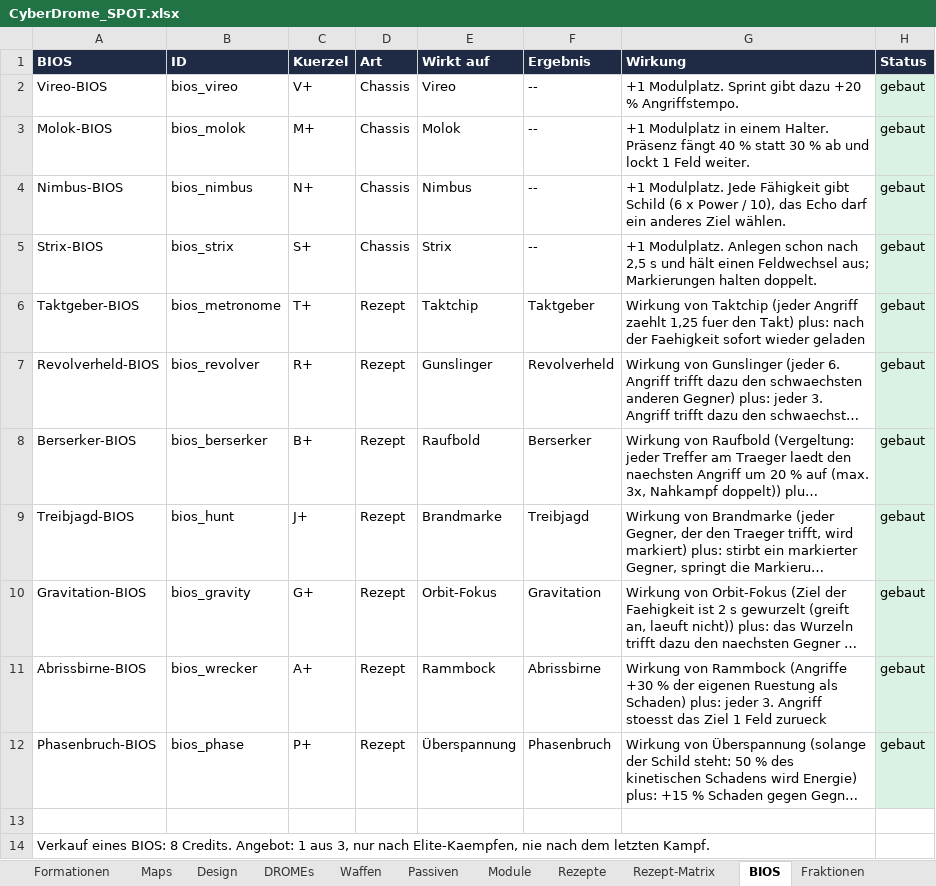
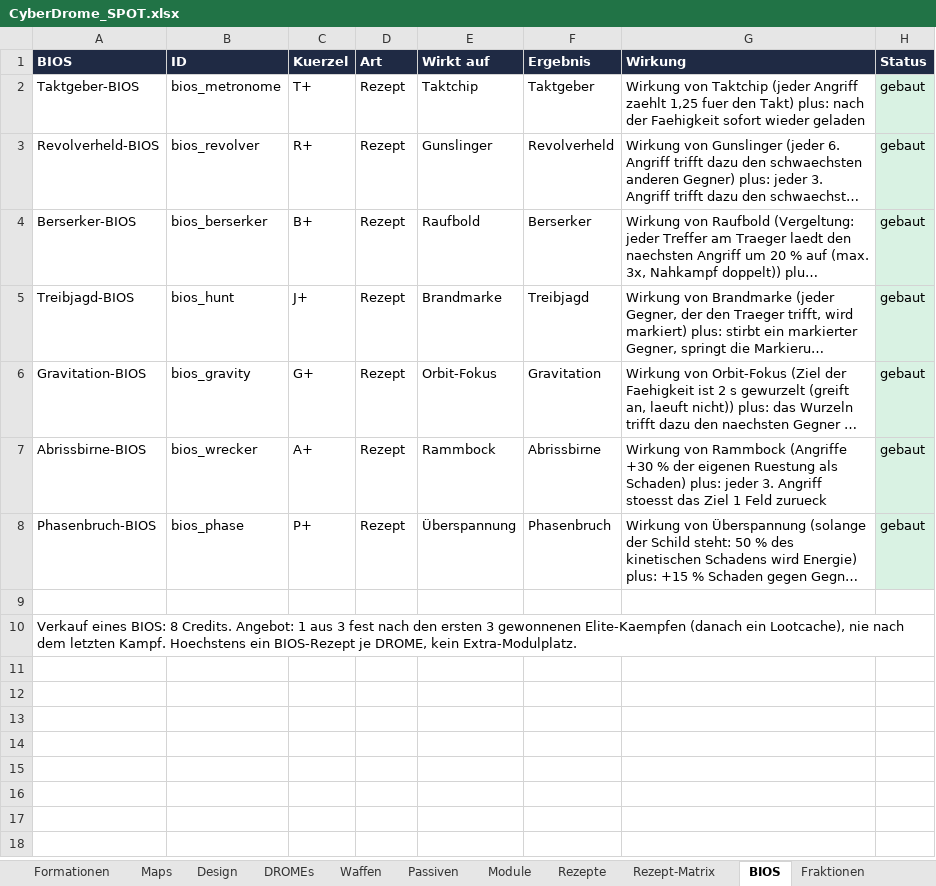
Before and after one commit to Longuspong/CyberDrome, an Excel workbook: docs/spot/CyberDrome_SPOT.xlsx, sheet BIOS, drawn as a sheet; long unchanged cells end in …; values as stored, in another font and other column widths than the file's, no borders; removed rows and columns are numbered as before the commit, all else as after; the diff names each change by its address in the sheet, - before the commit and + after, or states it on an @@ line.

```diff
--- a/docs/spot/CyberDrome_SPOT.xlsx (sheet BIOS)
+++ b/docs/spot/CyberDrome_SPOT.xlsx (sheet BIOS)
-row 2: Vireo-BIOS | bios_vireo | V+ | Chassis | Vireo | -- | +1 Modulplatz. Sprint gibt dazu +20 % Angriffstempo. | gebaut
-row 3: Molok-BIOS | bios_molok | M+ | Chassis | Molok | -- | +1 Modulplatz in einem Halter. Präsenz fängt 40 % statt 30 % ab und lockt 1 Feld weiter. | gebaut
-row 4: Nimbus-BIOS | bios_nimbus | N+ | Chassis | Nimbus | -- | +1 Modulplatz. Jede Fähigkeit gibt Schild (6 x Power / 10), das Echo darf ein anderes Ziel wählen. | gebaut
-row 5: Strix-BIOS | bios_strix | S+ | Chassis | Strix | -- | +1 Modulplatz. Anlegen schon nach 2,5 s und hält einen Feldwechsel aus; Markierungen halten doppelt. | gebaut
-A10 (BIOS): …1 aus 3, nur nach Elite-Kaempfen, nie nach dem letzten Kampf.
+A10 (BIOS): …1 aus 3 fest nach den ersten 3 gewonnenen Elite-Kaempfen (danach ein Lootcache), nie nach dem letzten Kampf. Hoechstens ein BIOS-Rezept je DROME, kein Extra-Modulplatz.
```
Also changed, not shown: sheet Passiven, sheet Regeln, sheet Eckpunkte, sheet DROMEs, sheet Design, sheet Uebersicht, 21 other files.
